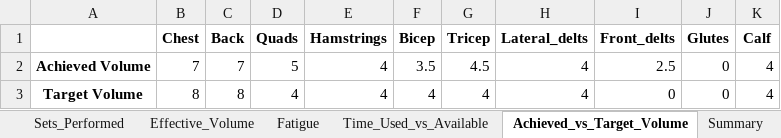
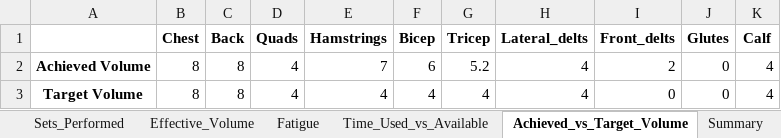
Before and after one commit to Jdrachmann/The_dynamic_scheduler, an Excel workbook: Dynamic Scheduler/Results/workout_schedule.xlsx, sheet Achieved_vs_Target_Volume, drawn as a sheet; values as stored, in another font and other column widths than the file's, no borders; the diff names each change by its address in the sheet, - before the commit and + after, or states it on an @@ line.

```diff
--- a/Dynamic Scheduler/Results/workout_schedule.xlsx (sheet Achieved_vs_Target_Volume)
+++ b/Dynamic Scheduler/Results/workout_schedule.xlsx (sheet Achieved_vs_Target_Volume)
-B2 (Chest): 7
+B2 (Chest): 8
-C2 (Back): 7
+C2 (Back): 8
-D2 (Quads): 5
+D2 (Quads): 4
-E2 (Hamstrings): 4
+E2 (Hamstrings): 7
-F2 (Bicep): 3.5
+F2 (Bicep): 6
-G2 (Tricep): 4.5
+G2 (Tricep): 5.2
-I2 (Front_delts): 2.5
+I2 (Front_delts): 2
```
Also changed, not shown: sheet Effective_Volume, sheet Fatigue, sheet Sets_Performed, sheet Summary, sheet Time_Used_vs_Available, 1 other file.
